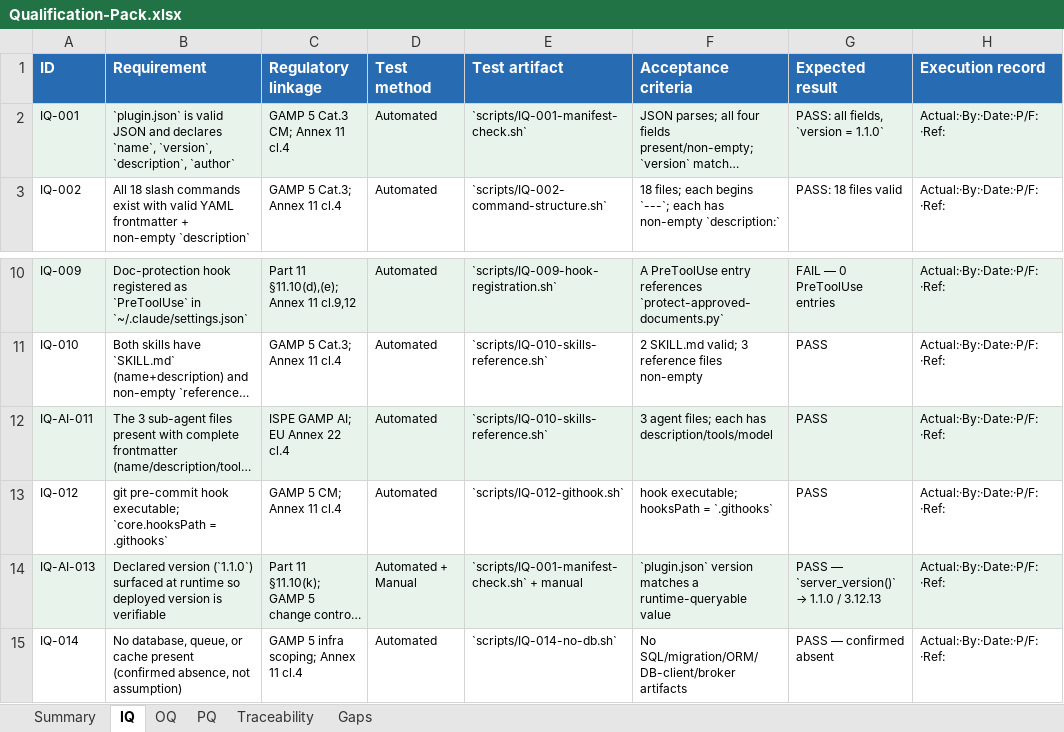
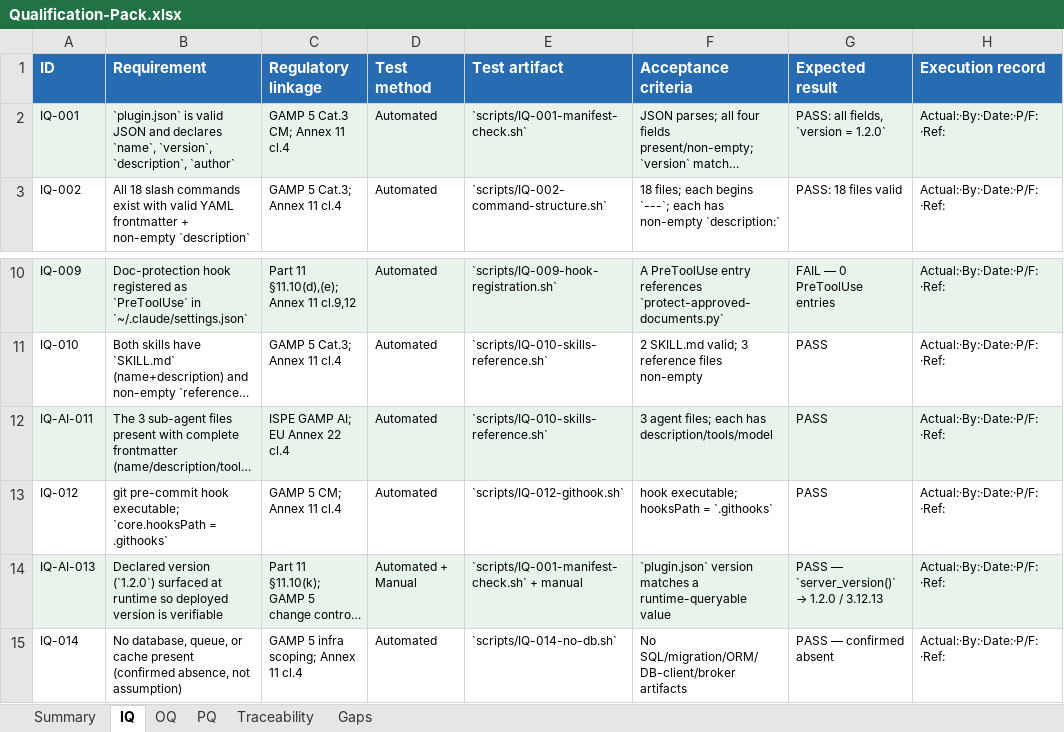
Before and after one commit to paraqualis/paraqualis-gxp, an Excel workbook: Qualification/docs/Qualification-Pack.xlsx, sheet IQ, drawn as a sheet; only a part is shown, gaps mark what is left out; long unchanged cells end in …; values as stored, in another font and other column widths than the file's, no borders; the diff names each change by its address in the sheet, - before the commit and + after, or states it on an @@ line.

```diff
--- a/Qualification/docs/Qualification-Pack.xlsx (sheet IQ)
+++ b/Qualification/docs/Qualification-Pack.xlsx (sheet IQ)
-G2 (Expected result): PASS: all fields, `version = 1.1.0`
+G2 (Expected result): PASS: all fields, `version = 1.2.0`
-B14 (Requirement): Declared version (`1.1.0`) surfaced at…
+B14 (Requirement): Declared version (`1.2.0`) surfaced at…
@@ G14 (Expected result): PASS — `server_version()` → 1.1.0 / 3.12.13 → PASS — `server_version()` → 1.2.0 / 3.12.13 @@
```
Also changed, not shown: sheet Gaps, 18 other files.
